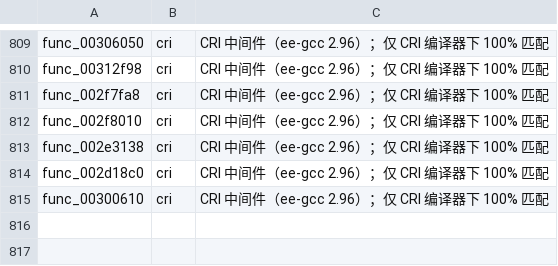
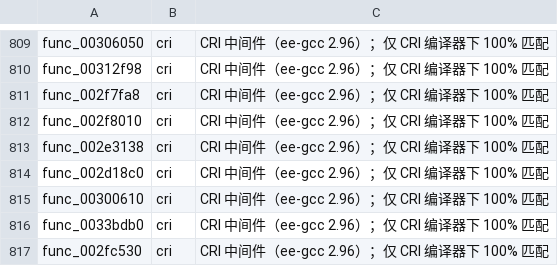
Before and after one commit to USED255/artonelico2-decomp, a TSV file: config/compiler_map.tsv, drawn as a sheet; only a part is shown, gaps mark what is left out; the diff names each change by its address in the sheet, - before the commit and + after, or states it on an @@ line.

```diff
--- a/config/compiler_map.tsv
+++ b/config/compiler_map.tsv
+row 816: func_0033bdb0 | cri | CRI 中间件（ee-gcc 2.96）；仅 CRI 编译器下 100% 匹配
+row 817: func_002fc530 | cri | CRI 中间件（ee-gcc 2.96）；仅 CRI 编译器下 100% 匹配
```
Also changed, not shown: config/source_flags.tsv, 21 other files.
